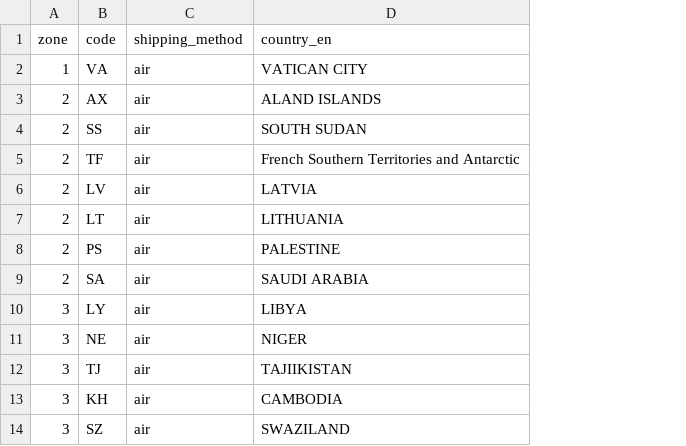
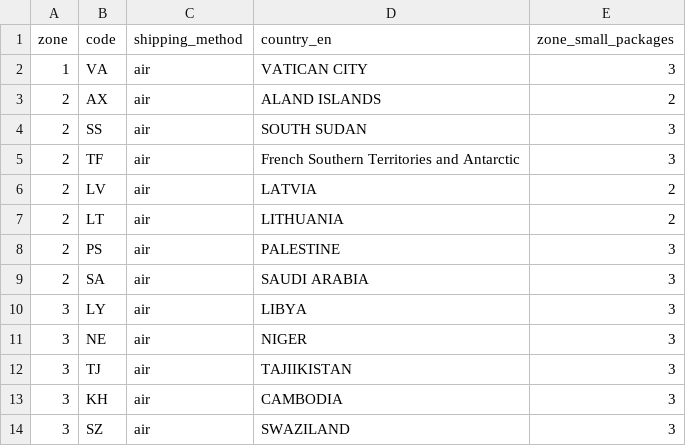
Before and after one commit to savovs/bgpost, a CSV file: air_zones.csv, drawn as a sheet; only a part is shown; the diff names each change by its address in the sheet, - before the commit and + after, or states it on an @@ line.

```diff
--- a/air_zones.csv
+++ b/air_zones.csv
+column E (zone_small_packages), rows 2-14: 3 | 2 | 3 | 3 | 2 | 2 | 3 | 3 | 3 | 3 | 3 | 3 | 3
```
Also changed, not shown: land_zones.csv, mixed_zones.csv, 7 other files.
